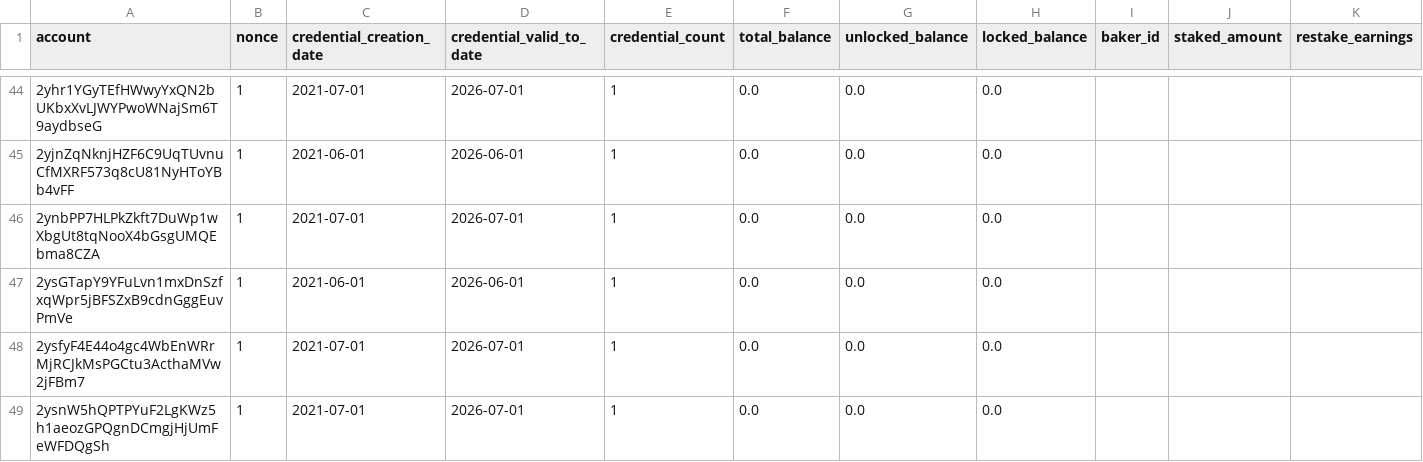
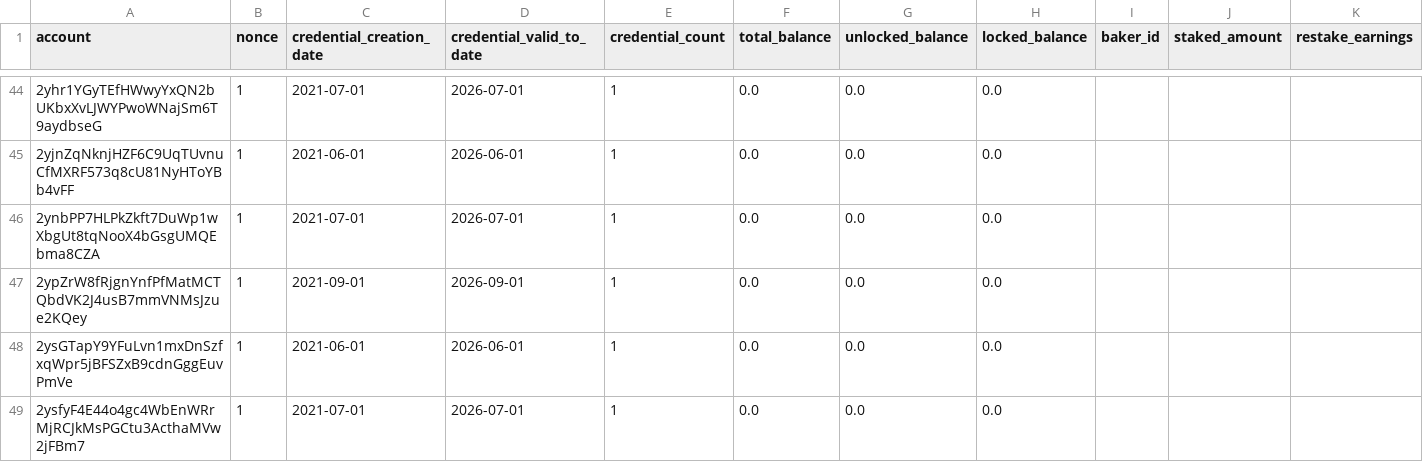
Before and after one commit to ccdexplorer/ccdexplorer-accounts, a CSV file: accounts.csv, drawn as a sheet; only a part is shown, gaps mark what is left out; the shorter side is filled out with more unchanged rows; rows hold the shown columns only; the diff covers the shown part only; the diff names each change by its address in the sheet, - before the commit and + after, or states it on an @@ line.

Commit message:
2021-09-24

```diff
--- a/accounts.csv
+++ b/accounts.csv
+row 47: 2ypZrW8fRjgnYnfPfMatMCTQbdVK2J4usB7mmVNMsJzue2KQey | 1 | 2021-09-01 | 2026-09-01 | 1 | 0.0 | 0.0 | 0.0
```
Also changed, not shown: 1 added row and 39 edited cells elsewhere in this file.
